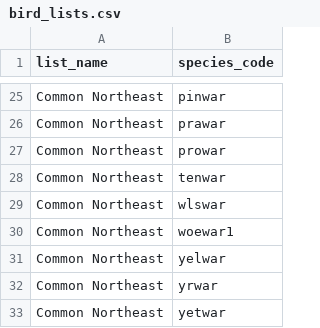
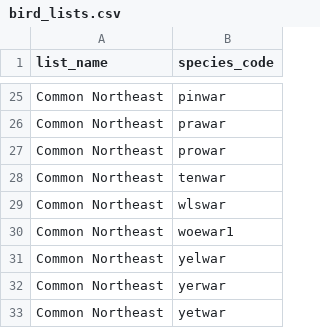
Before and after one commit to cfp02/Birdsong-dataset, a CSV file: packs/northeast-warblers/bird_lists.csv, drawn as a sheet; only a part is shown, gaps mark what is left out.

Commit message:
update yellow rump

```diff
--- a/packs/northeast-warblers/bird_lists.csv
+++ b/packs/northeast-warblers/bird_lists.csv
@@ -31,3 +31,3 @@ Common Northeast,woewar1
 Common Northeast,yelwar
-Common Northeast,yrwar
+Common Northeast,yerwar
 Common Northeast,yetwar
```
